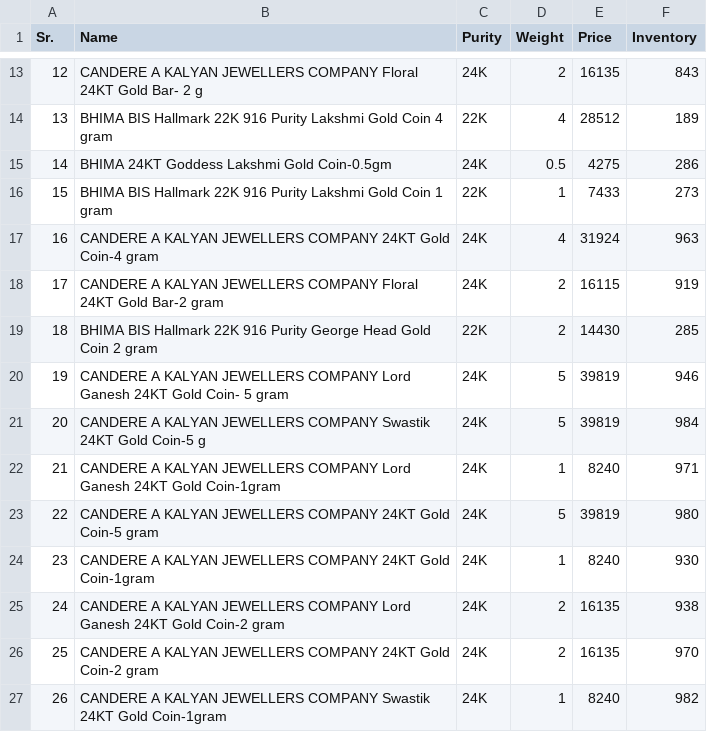
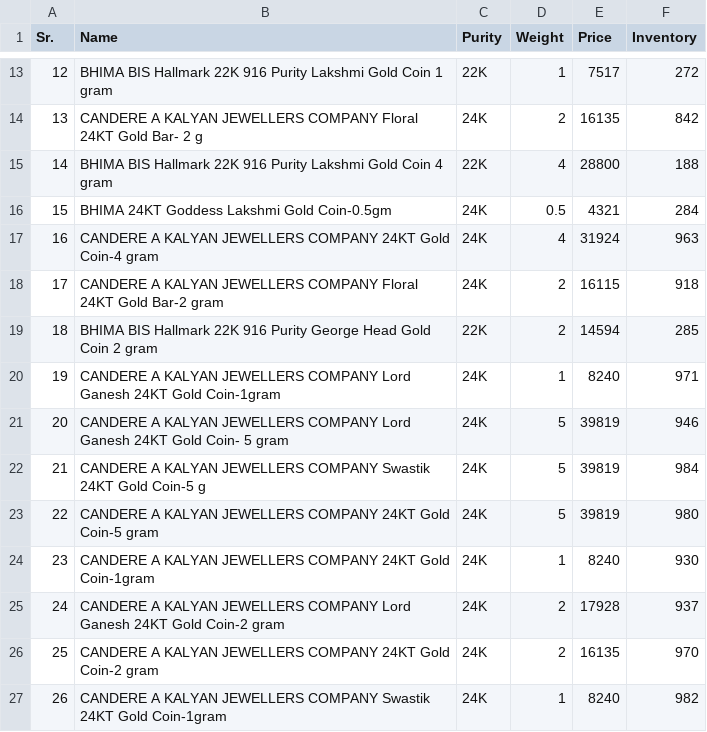
Before and after one commit to thande-zap/myntra-json, a CSV file: db/products.csv, drawn as a sheet; only a part is shown, gaps mark what is left out; the diff covers the shown part only.

```diff
--- a/db/products.csv
+++ b/db/products.csv
@@ -13,14 +13,14 @@ Sr.,Name,Purity,Weight,Price,Inventory
-12,CANDERE A KALYAN JEWELLERS COMPANY Floral 24KT Gold Bar- 2 g,24K,2,16135,843
-13,BHIMA BIS Hallmark 22K 916 Purity Lakshmi Gold Coin 4 gram,22K,4,28512,189
-14,BHIMA 24KT Goddess Lakshmi Gold Coin-0.5gm,24K,0.5,4275,286
-15,BHIMA BIS Hallmark 22K 916 Purity Lakshmi Gold Coin 1 gram,22K,1,7433,273
+12,BHIMA BIS Hallmark 22K 916 Purity Lakshmi Gold Coin 1 gram,22K,1,7517,272
+13,CANDERE A KALYAN JEWELLERS COMPANY Floral 24KT Gold Bar- 2 g,24K,2,16135,842
+14,BHIMA BIS Hallmark 22K 916 Purity Lakshmi Gold Coin 4 gram,22K,4,28800,188
+15,BHIMA 24KT Goddess Lakshmi Gold Coin-0.5gm,24K,0.5,4321,284
 16,CANDERE A KALYAN JEWELLERS COMPANY 24KT Gold Coin-4 gram,24K,4,31924,963
-17,CANDERE A KALYAN JEWELLERS COMPANY Floral 24KT Gold Bar-2 gram,24K,2,16115,919
-18,BHIMA  BIS Hallmark 22K 916 Purity George Head Gold Coin 2 gram,22K,2,14430,285
-19,CANDERE A KALYAN JEWELLERS COMPANY Lord Ganesh 24KT Gold Coin- 5 gram,24K,5,39819,946
-20,CANDERE A KALYAN JEWELLERS COMPANY Swastik 24KT Gold Coin-5 g,24K,5,39819,984
-21,CANDERE A KALYAN JEWELLERS COMPANY Lord Ganesh 24KT Gold Coin-1gram,24K,1,8240,971
+17,CANDERE A KALYAN JEWELLERS COMPANY Floral 24KT Gold Bar-2 gram,24K,2,16115,918
+18,BHIMA  BIS Hallmark 22K 916 Purity George Head Gold Coin 2 gram,22K,2,14594,285
+19,CANDERE A KALYAN JEWELLERS COMPANY Lord Ganesh 24KT Gold Coin-1gram,24K,1,8240,971
+20,CANDERE A KALYAN JEWELLERS COMPANY Lord Ganesh 24KT Gold Coin- 5 gram,24K,5,39819,946
+21,CANDERE A KALYAN JEWELLERS COMPANY Swastik 24KT Gold Coin-5 g,24K,5,39819,984
 22,CANDERE A KALYAN JEWELLERS COMPANY 24KT Gold Coin-5 gram,24K,5,39819,980
 23,CANDERE A KALYAN JEWELLERS COMPANY 24KT Gold Coin-1gram,24K,1,8240,930
-24,CANDERE A KALYAN JEWELLERS COMPANY Lord Ganesh 24KT Gold Coin-2 gram,24K,2,16135,938
+24,CANDERE A KALYAN JEWELLERS COMPANY Lord Ganesh 24KT Gold Coin-2 gram,24K,2,17928,937
 25,CANDERE A KALYAN JEWELLERS COMPANY 24KT Gold Coin-2 gram,24K,2,16135,970
```
Also changed, not shown: 43 edited cells elsewhere in this file, 4 other files.
